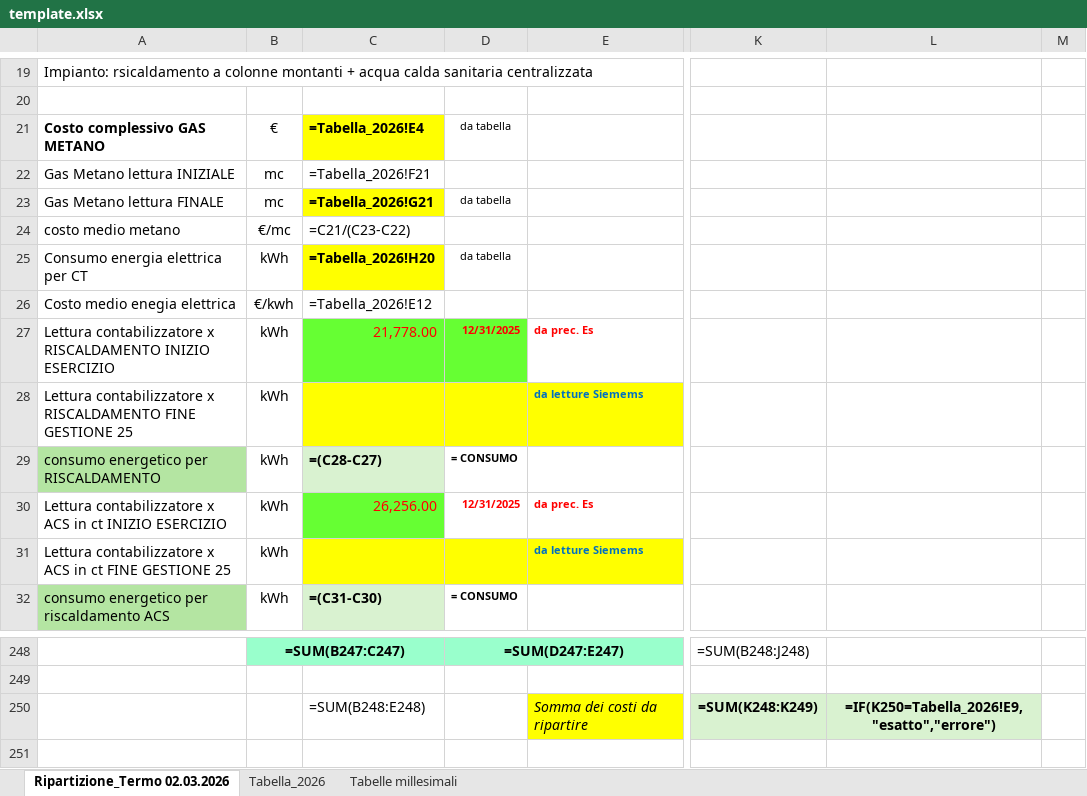
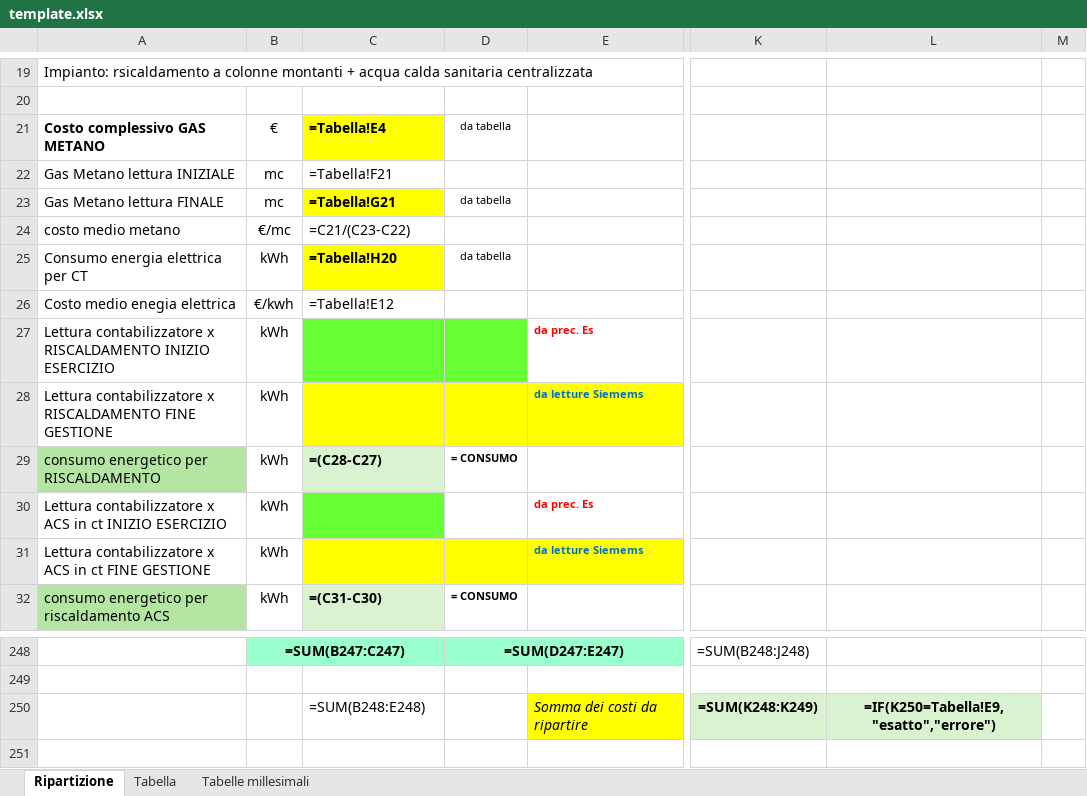
Before and after one commit to gjed/siemens-converter, an Excel workbook: src/siemens_converter/template.xlsx, sheet Ripartizione, drawn as a sheet; only a part is shown, gaps mark what is left out; values as stored, in another font and other column widths than the file's, no borders; formulas without a stored value are shown as written; the diff covers the shown part only; the diff names each change by its address in the sheet, - before the commit and + after, or states it on an @@ line.

Commit message:
feat(template): hold no exercise data and use fixed sheet names
Clear every year-specific literal of template.xlsx (start readings and
dates, the year in two labels, the apartment start readings, the tenancy
leftovers and the date placeholder), keeping every formula. Name the
sheets Ripartizione and Tabella, with the cross-sheet formulas and the
sheet-scoped defined names rewritten once in the template. A test fails
when the first sheet holds a number or a date outside the plant
constants.

```diff
--- a/src/siemens_converter/template.xlsx (sheet Ripartizione)
+++ b/src/siemens_converter/template.xlsx (sheet Ripartizione)
-sheet tab: Ripartizione_Termo 02.03.2026
+sheet tab: Ripartizione
-sheet tab: Tabella_2026
+sheet tab: Tabella
-C21: =Tabella_2026!E4
+C21: =Tabella!E4
-C22: =Tabella_2026!F21
+C22: =Tabella!F21
-C23: =Tabella_2026!G21
+C23: =Tabella!G21
-C25: =Tabella_2026!H20
+C25: =Tabella!H20
-C26: =Tabella_2026!E12
+C26: =Tabella!E12
-C27: 21,778.00
+C27: (empty)
-D27: 12/31/2025
+D27: (empty)
-A28: …FINE GESTIONE 25
+A28: …FINE GESTIONE
-C30: 26,256.00
+C30: (empty)
-D30: 12/31/2025
+D30: (empty)
-A31: …FINE GESTIONE 25
+A31: …FINE GESTIONE
-L250: =IF(K250=Tabella_2026!E9,"esatto","errore")
+L250: =IF(K250=Tabella!E9,"esatto","errore")
```
Also changed, not shown: 58 edited cells elsewhere in this sheet, sheet Tabella, 6 other files.
